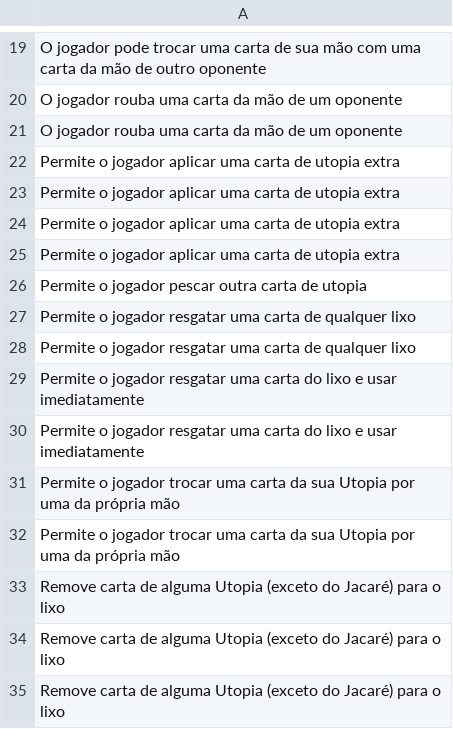
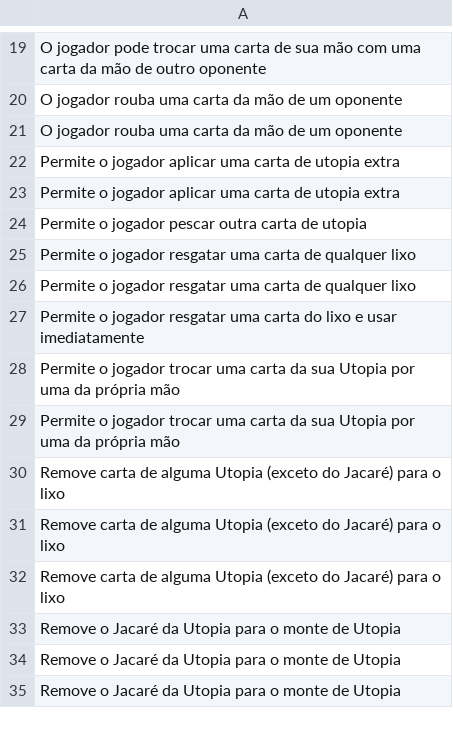
Before and after one commit to tiagokretzerwalter/boardgame-test, a CSV file: data/acao_cards.csv, drawn as a sheet; only a part is shown, gaps mark what is left out; the shorter side is filled out with more unchanged rows.

Commit message:
too many cards

```diff
--- a/data/acao_cards.csv
+++ b/data/acao_cards.csv
@@ -23,4 +23,2 @@ Permite o jogador aplicar uma carta de utopia extra
 Permite o jogador aplicar uma carta de utopia extra
-Permite o jogador aplicar uma carta de utopia extra
-Permite o jogador aplicar uma carta de utopia extra
 Permite o jogador pescar outra carta de utopia
@@ -28,3 +26,2 @@ Permite o jogador resgatar uma carta de qualquer lixo
 Permite o jogador resgatar uma carta de qualquer lixo
-Permite o jogador resgatar uma carta do lixo e usar imediatamente
 Permite o jogador resgatar uma carta do lixo e usar imediatamente
```
